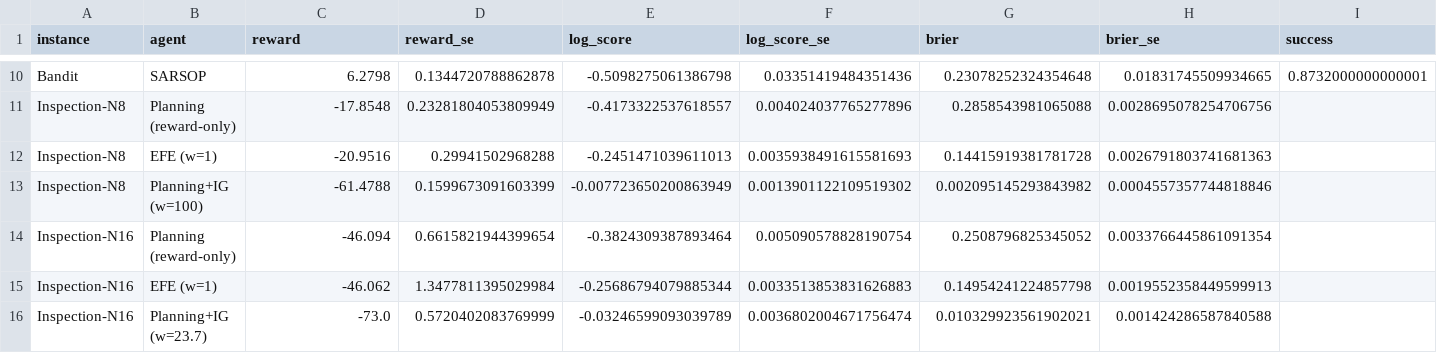
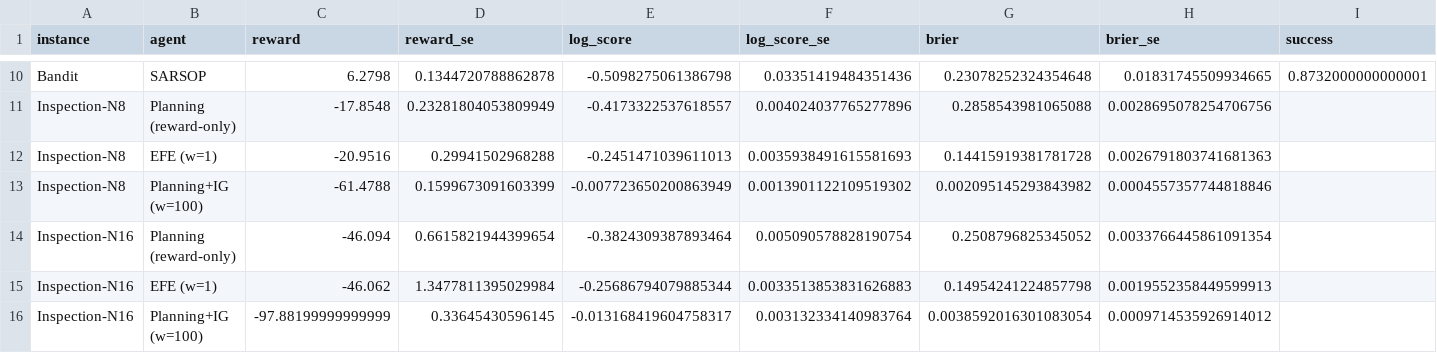
Before and after one commit to PatrickAllenCooper/rho_aif, a CSV file: results/results_calibration_table.csv, drawn as a sheet; only a part is shown, gaps mark what is left out; removed rows and columns are numbered as before the commit, all else as after; the diff names each change by its address in the sheet, - before the commit and + after, or states it on an @@ line.

```diff
--- a/results/results_calibration_table.csv
+++ b/results/results_calibration_table.csv
-row 16: Inspection-N16 | Planning+IG (w=23.7) | -73.0 | 0.5720402083769999 | -0.03246599093039789 | 0.0036802004671756474 | 0.010329923561902021 | 0.001424286587840588
+row 16: Inspection-N16 | Planning+IG (w=100) | -97.88199999999999 | 0.33645430596145 | -0.013168419604758317 | 0.003132334140983764 | 0.0038592016301083054 | 0.0009714535926914012
```
Also changed, not shown: 5 other files.
